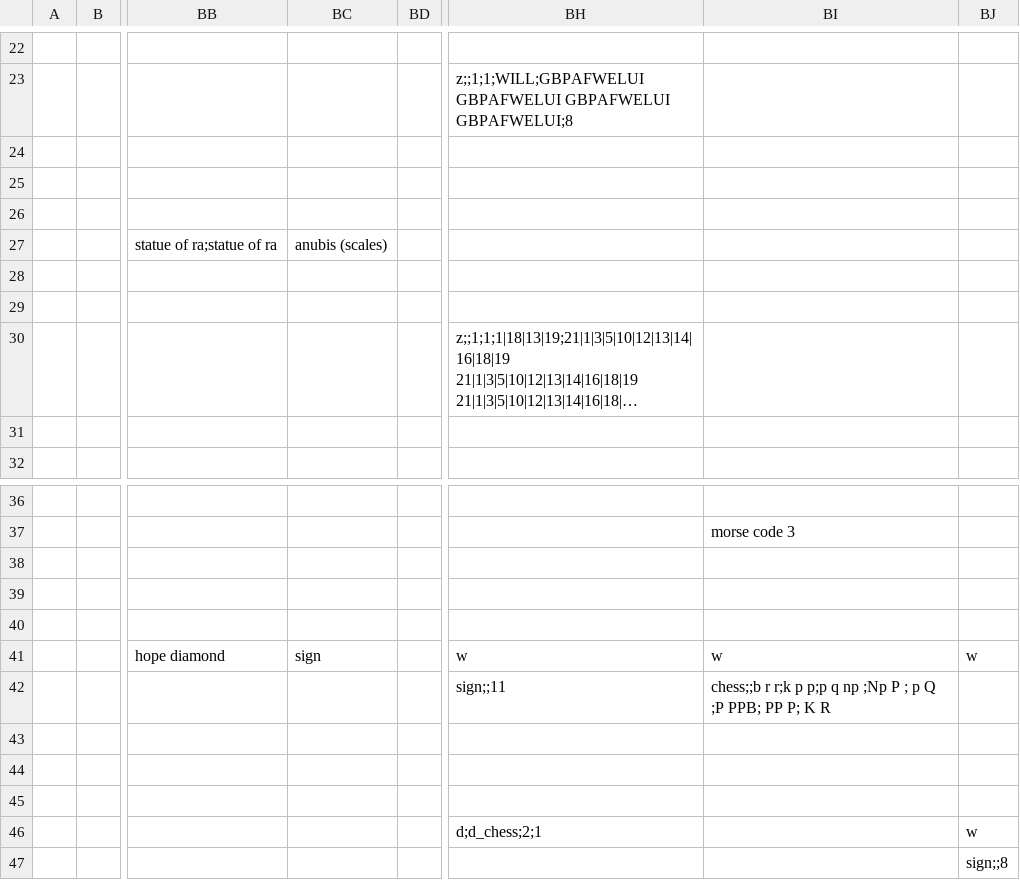
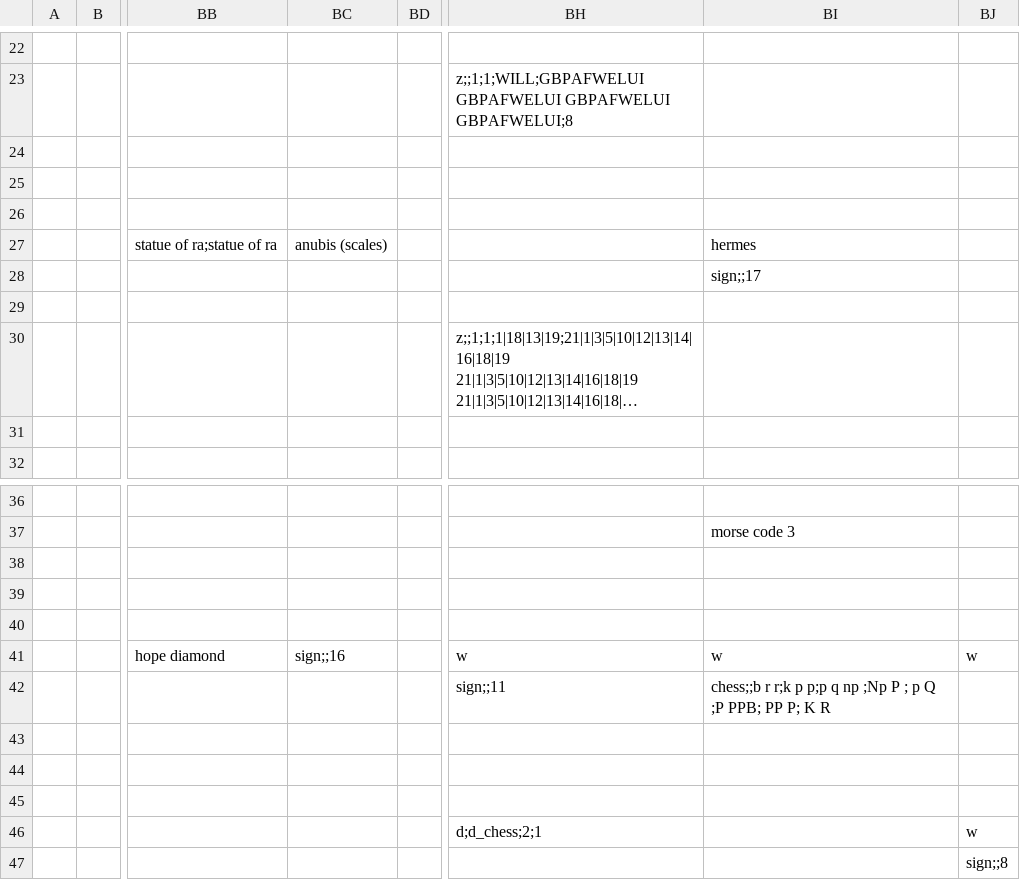
Before and after one commit to cometkaizo/PuzzleGame, a CSV file: src/main/resources/world/lobby/walls.csv, drawn as a sheet; only a part is shown, gaps mark what is left out; long unchanged cells end in …; the diff names each change by its address in the sheet, - before the commit and + after, or states it on an @@ line.

Commit message:
add hermes puzzle

```diff
--- a/src/main/resources/world/lobby/walls.csv
+++ b/src/main/resources/world/lobby/walls.csv
-BI27: (empty)
+BI27: hermes
-BI28: (empty)
+BI28: sign;;17
-BC41: sign
+BC41: sign;;16
```
Also changed, not shown: 24 other files.
